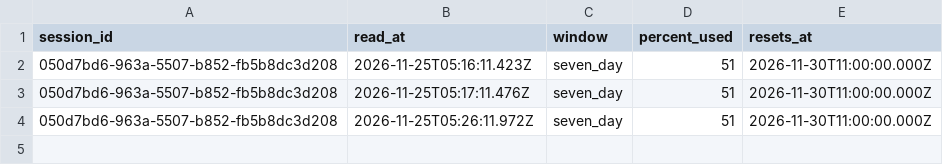
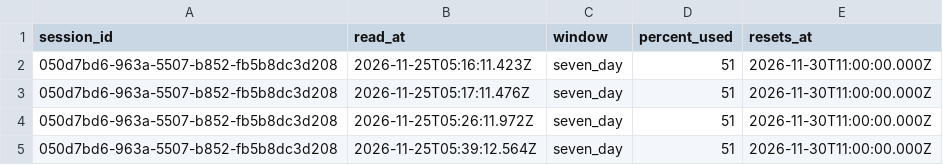
Before and after one commit to rhope-ops/90-161.Z, a CSV file: limits/050d7bd6-963a-5507-b852-fb5b8dc3d208.csv, drawn as a sheet; the diff names each change by its address in the sheet, - before the commit and + after, or states it on an @@ line.

```diff
--- a/limits/050d7bd6-963a-5507-b852-fb5b8dc3d208.csv
+++ b/limits/050d7bd6-963a-5507-b852-fb5b8dc3d208.csv
+row 5: 050d7bd6-963a-5507-b852-fb5b8dc3d208 | 2026-11-25T05:39:12.564Z | seven_day | 51 | 2026-11-30T11:00:00.000Z
```
Also changed, not shown: costs/050d7bd6-963a-5507-b852-fb5b8dc3d208.csv, 1 other file.
